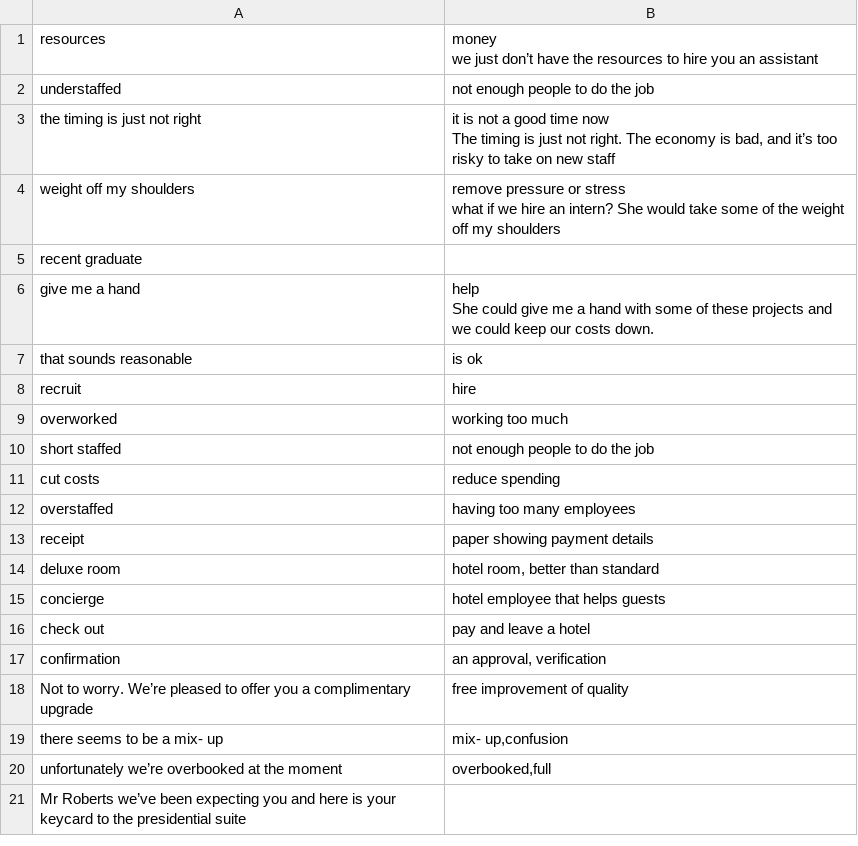
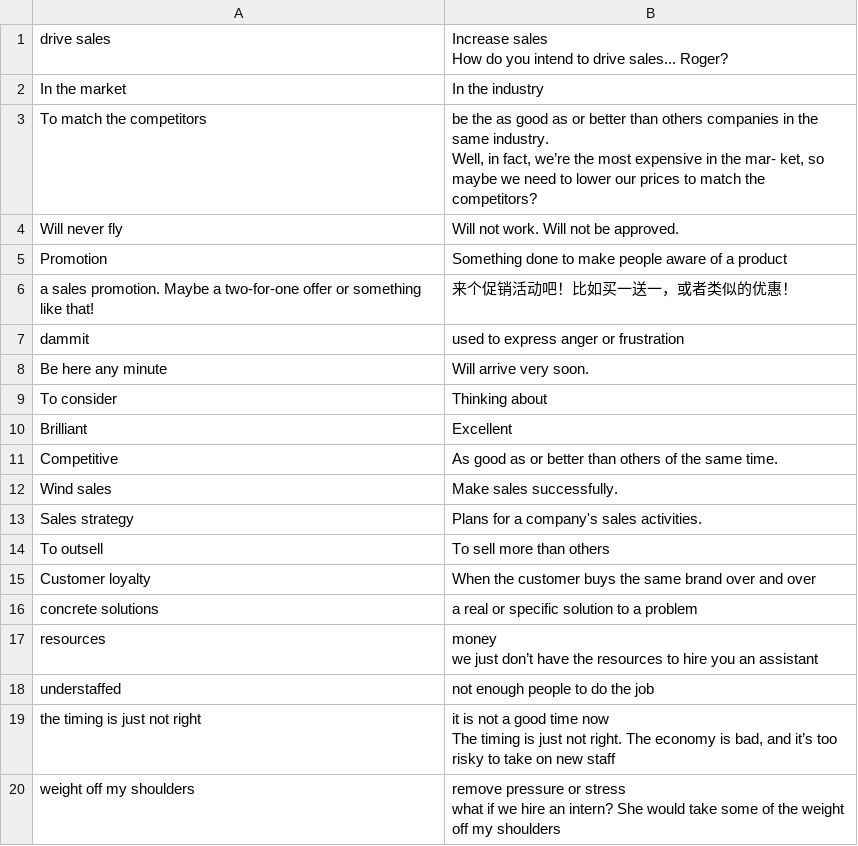
Before and after one commit to Joeli150fz/flashcard, a CSV file: wordlist.csv, drawn as a sheet; only a part is shown; the shorter side is filled out with more unchanged rows.

Commit message:
Update wordlist.csv

```diff
--- a/wordlist.csv
+++ b/wordlist.csv
@@ -1 +1,19 @@
+drive sales,"Increase sales
+How do you intend to drive sales... Roger?"
+In the market,"In the industry"
+To match the competitors,"be the as good as or better than others companies in the same industry.
+Well, in fact, we’re the most expensive in the mar- ket, so maybe we need to lower our prices to match the competitors?"
+Will never fly,"Will not work. Will not be approved. "
+Promotion,"Something done to make people aware of a product"
+a sales promotion. Maybe a two-for-one offer or something like that!,"来个促销活动吧！比如买一送一，或者类似的优惠！"
+dammit,"used to express anger or frustration"
+Be here any minute,"Will arrive very soon. "
+To consider,"Thinking about"
+Brilliant,"Excellent"
+Competitive,"As good as or better than others of the same time."
+Wind sales,"Make sales successfully."
+Sales strategy,"Plans for a company's sales activities."
+To outsell,"To sell more than others"
+Customer loyalty,"When the customer buys the same brand over and over"
+concrete solutions,"a real or specific solution to a problem"
 resources,"money
```
